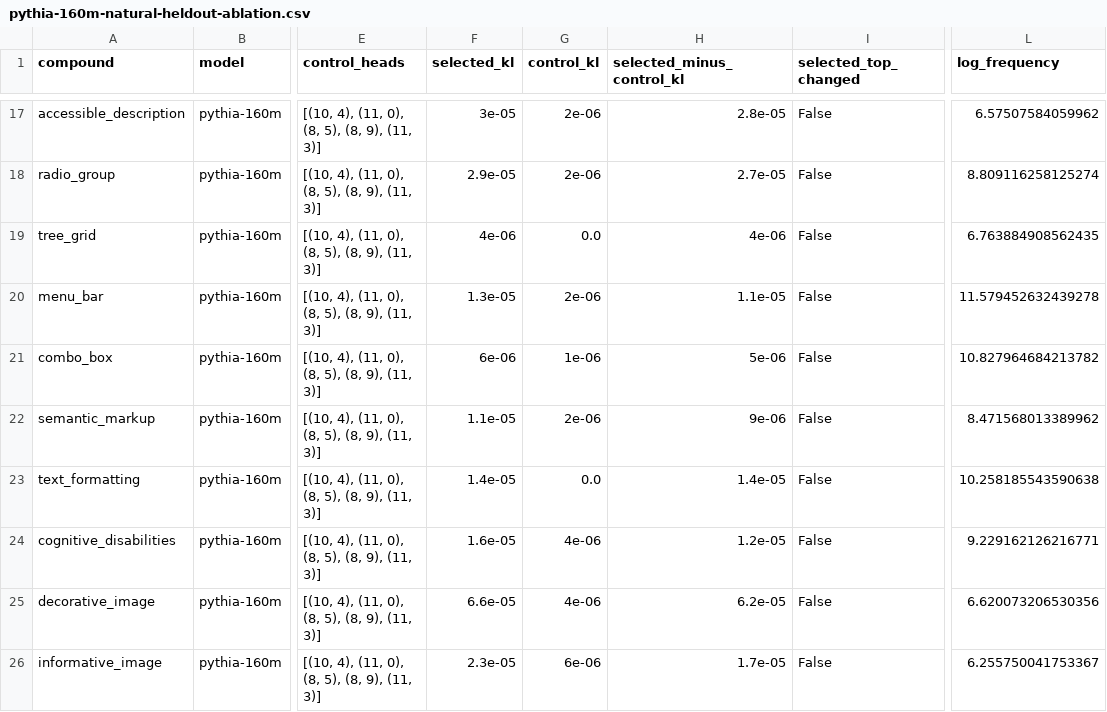
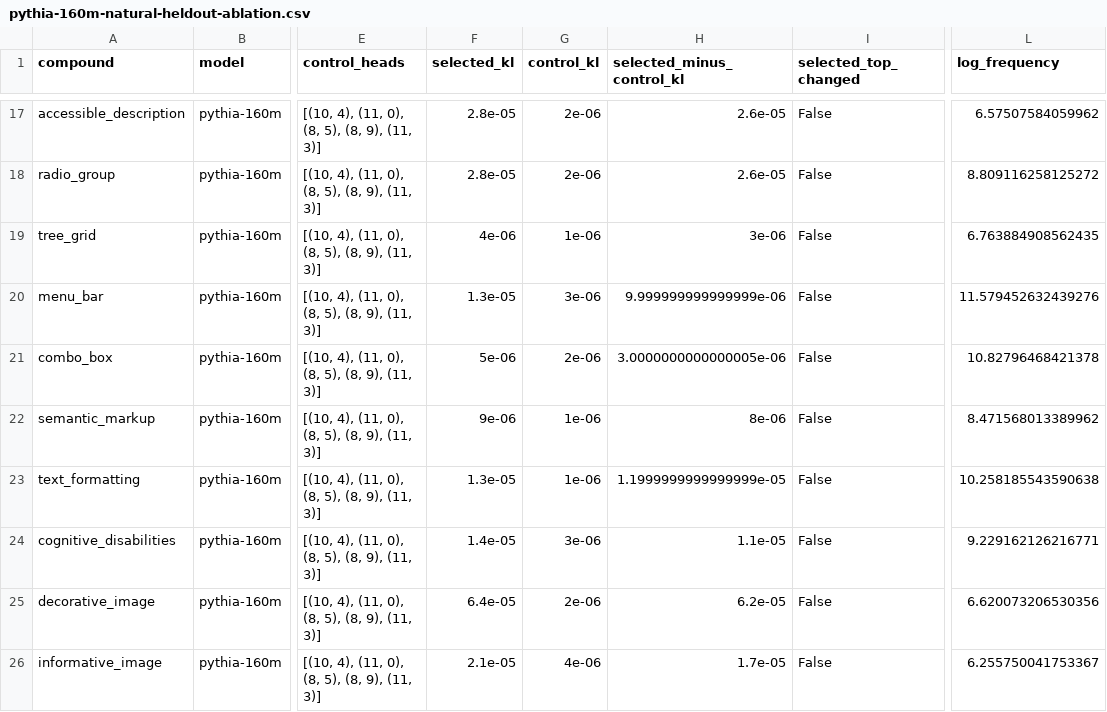
Before and after one commit to trishasalas/available-but-unreachable, a CSV file: results/ablation/frequency_heads/pythia-160m/pythia-160m-natural-heldout-ablation.csv, drawn as a sheet; only a part is shown, gaps mark what is left out; the diff covers the shown part only; the diff names each change by its address in the sheet, - before the commit and + after, or states it on an @@ line.

Commit message:
held-out frequency-head ablation: pythia-160m natural

```diff
--- a/results/ablation/frequency_heads/pythia-160m/pythia-160m-natural-heldout-ablation.csv
+++ b/results/ablation/frequency_heads/pythia-160m/pythia-160m-natural-heldout-ablation.csv
-F17 (selected_kl): 3e-05
+F17 (selected_kl): 2.8e-05
-H17 (selected_minus_control_kl): 2.8e-05
+H17 (selected_minus_control_kl): 2.6e-05
-F18 (selected_kl): 2.9e-05
+F18 (selected_kl): 2.8e-05
-H18 (selected_minus_control_kl): 2.7e-05
+H18 (selected_minus_control_kl): 2.6e-05
-L18 (log_frequency): 8.809116258125274
+L18 (log_frequency): 8.809116258125272
-G19 (control_kl): 0.0
+G19 (control_kl): 1e-06
-H19 (selected_minus_control_kl): 4e-06
+H19 (selected_minus_control_kl): 3e-06
-G20 (control_kl): 2e-06
+G20 (control_kl): 3e-06
-H20 (selected_minus_control_kl): 1.1e-05
+H20 (selected_minus_control_kl): 9.999999999999999e-06
-L20 (log_frequency): 11.579452632439278
+L20 (log_frequency): 11.579452632439276
-F21 (selected_kl): 6e-06
+F21 (selected_kl): 5e-06
-G21 (control_kl): 1e-06
+G21 (control_kl): 2e-06
-H21 (selected_minus_control_kl): 5e-06
+H21 (selected_minus_control_kl): 3.0000000000000005e-06
-L21 (log_frequency): 10.827964684213782
+L21 (log_frequency): 10.82796468421378
-F22 (selected_kl): 1.1e-05
+F22 (selected_kl): 9e-06
-G22 (control_kl): 2e-06
+G22 (control_kl): 1e-06
-H22 (selected_minus_control_kl): 9e-06
+H22 (selected_minus_control_kl): 8e-06
-F23 (selected_kl): 1.4e-05
+F23 (selected_kl): 1.3e-05
-G23 (control_kl): 0.0
+G23 (control_kl): 1e-06
-H23 (selected_minus_control_kl): 1.4e-05
+H23 (selected_minus_control_kl): 1.1999999999999999e-05
-F24 (selected_kl): 1.6e-05
+F24 (selected_kl): 1.4e-05
-G24 (control_kl): 4e-06
+G24 (control_kl): 3e-06
-H24 (selected_minus_control_kl): 1.2e-05
+H24 (selected_minus_control_kl): 1.1e-05
-F25 (selected_kl): 6.6e-05
+F25 (selected_kl): 6.4e-05
-G25 (control_kl): 4e-06
+G25 (control_kl): 2e-06
-F26 (selected_kl): 2.3e-05
+F26 (selected_kl): 2.1e-05
-G26 (control_kl): 6e-06
+G26 (control_kl): 4e-06
```
Also changed, not shown: 32 edited cells elsewhere in this file.
